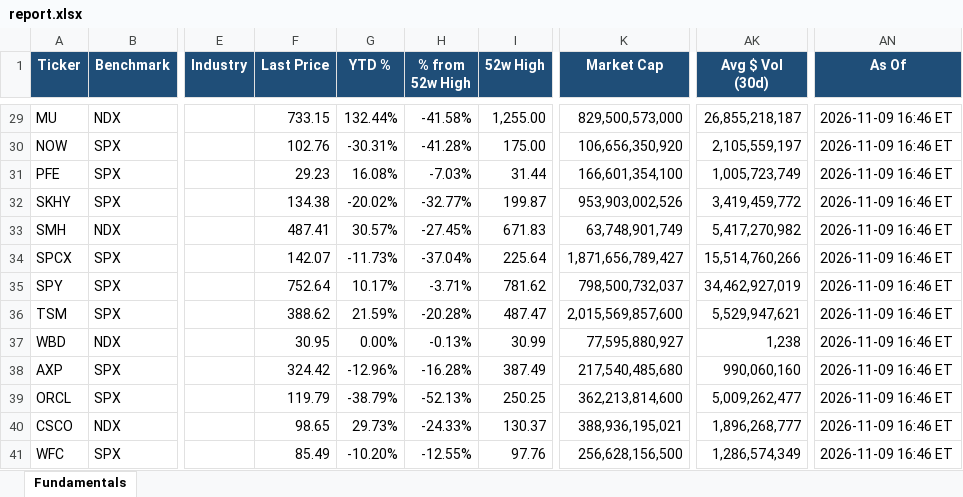
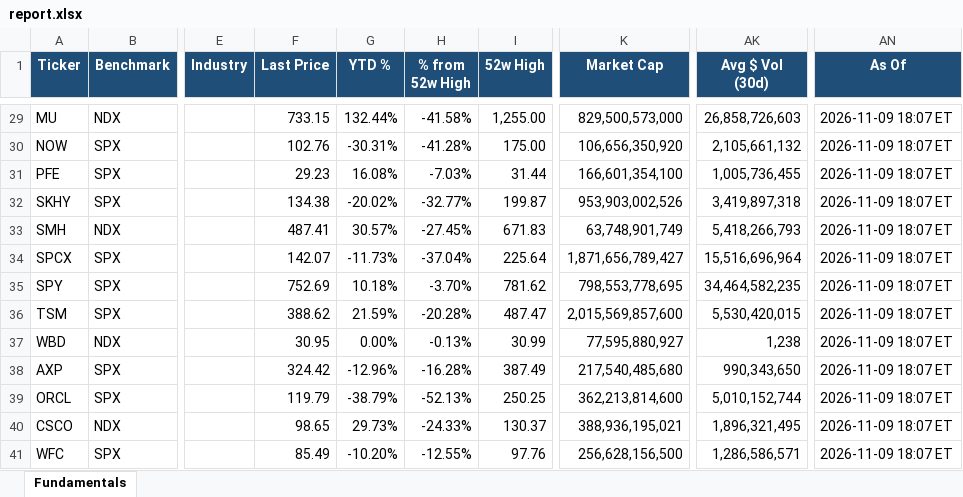
Before and after one commit to Sig02523/stock-list-fundamentals, an Excel workbook: report.xlsx, sheet Fundamentals, drawn as a sheet; only a part is shown, gaps mark what is left out; values as stored, in another font and other column widths than the file's, no borders; the diff covers the shown part only; the diff names each change by its address in the sheet, - before the commit and + after, or states it on an @@ line.

```diff
--- a/report.xlsx (sheet Fundamentals)
+++ b/report.xlsx (sheet Fundamentals)
-AK29 (Avg $ Vol (30d)): 26,855,218,187
+AK29 (Avg $ Vol (30d)): 26,858,726,603
-AN29:AN41 (As Of): 2026-11-09 16:46 ET
+AN29:AN41 (As Of): 2026-11-09 18:07 ET
-AK30 (Avg $ Vol (30d)): 2,105,559,197
+AK30 (Avg $ Vol (30d)): 2,105,661,132
-AK31 (Avg $ Vol (30d)): 1,005,723,749
+AK31 (Avg $ Vol (30d)): 1,005,736,455
-AK32 (Avg $ Vol (30d)): 3,419,459,772
+AK32 (Avg $ Vol (30d)): 3,419,897,318
-AK33 (Avg $ Vol (30d)): 5,417,270,982
+AK33 (Avg $ Vol (30d)): 5,418,266,793
-AK34 (Avg $ Vol (30d)): 15,514,760,266
+AK34 (Avg $ Vol (30d)): 15,516,696,964
-F35 (Last Price): 752.64
+F35 (Last Price): 752.69
-G35 (YTD %): 10.17%
+G35 (YTD %): 10.18%
-H35 (% from 52w High): -3.71%
+H35 (% from 52w High): -3.70%
-K35 (Market Cap): 798,500,732,037
+K35 (Market Cap): 798,553,778,695
-AK35 (Avg $ Vol (30d)): 34,462,927,019
+AK35 (Avg $ Vol (30d)): 34,464,582,235
-AK36 (Avg $ Vol (30d)): 5,529,947,621
+AK36 (Avg $ Vol (30d)): 5,530,420,015
-AK38 (Avg $ Vol (30d)): 990,060,160
+AK38 (Avg $ Vol (30d)): 990,343,650
-AK39 (Avg $ Vol (30d)): 5,009,262,477
+AK39 (Avg $ Vol (30d)): 5,010,152,744
-AK40 (Avg $ Vol (30d)): 1,896,268,777
+AK40 (Avg $ Vol (30d)): 1,896,321,495
-AK41 (Avg $ Vol (30d)): 1,286,574,349
+AK41 (Avg $ Vol (30d)): 1,286,586,571
```
Also changed, not shown: 54 edited cells elsewhere in this sheet, 1 other file.
